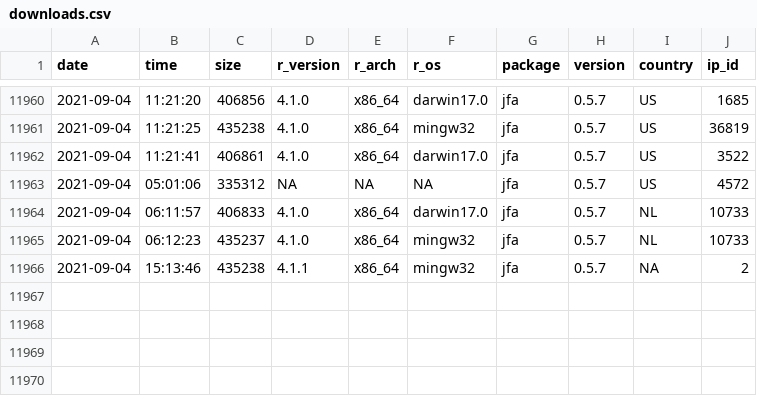
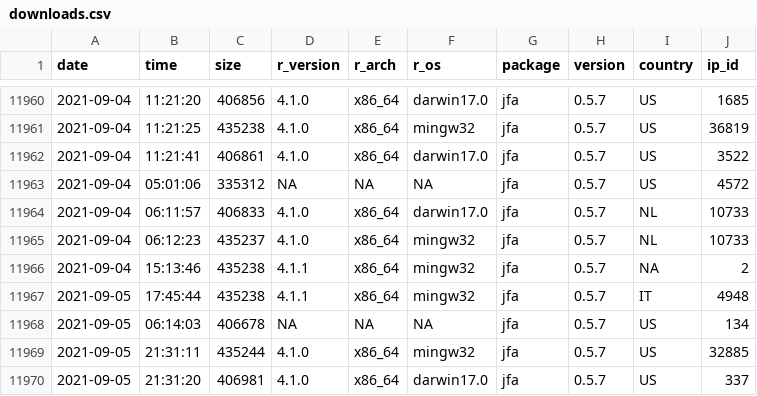
Before and after one commit to koenderks/jfa, a CSV file: reference/figures/readme/worldmap/downloads.csv, drawn as a sheet; only a part is shown, gaps mark what is left out; the diff names each change by its address in the sheet, - before the commit and + after, or states it on an @@ line.

```diff
--- a/reference/figures/readme/worldmap/downloads.csv
+++ b/reference/figures/readme/worldmap/downloads.csv
+row 11967: 2021-09-05 | 17:45:44 | 435238 | 4.1.1 | x86_64 | mingw32 | jfa | 0.5.7 | IT | 4948
+row 11968: 2021-09-05 | 06:14:03 | 406678 | NA | NA | NA | jfa | 0.5.7 | US | 134
+row 11969: 2021-09-05 | 21:31:11 | 435244 | 4.1.0 | x86_64 | mingw32 | jfa | 0.5.7 | US | 32885
+row 11970: 2021-09-05 | 21:31:20 | 406981 | 4.1.0 | x86_64 | darwin17.0 | jfa | 0.5.7 | US | 337
```
Also changed, not shown: 46 other files.
